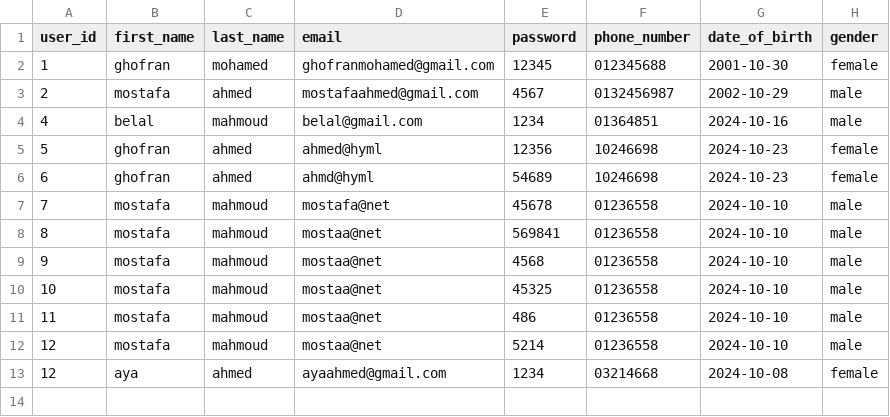
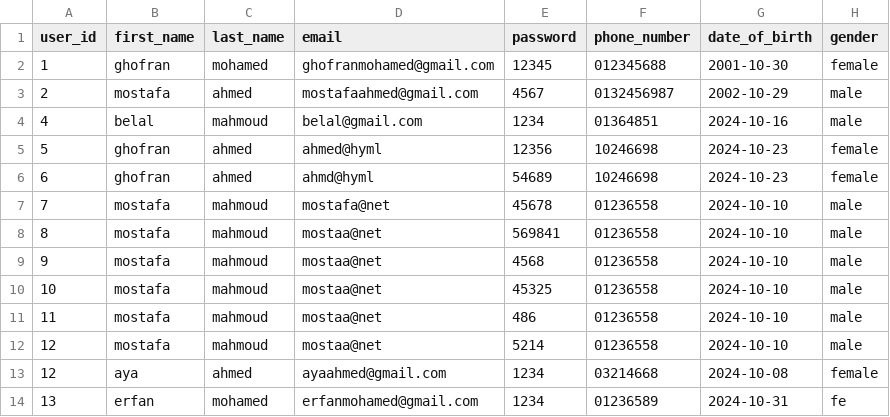
Before and after one commit to GhofranMohamed/Doctors-Reservation, a CSV file: static/data/user.csv, drawn as a sheet.

```diff
--- a/static/data/user.csv
+++ b/static/data/user.csv
@@ -13 +13,2 @@ user_id,first_name,last_name,email,password,phone_number,date_of_birth,gender
 12,aya,ahmed,ayaahmed@gmail.com,1234,03214668,2024-10-08,female
+13,erfan,mohamed,erfanmohamed@gmail.com,1234,01236589,2024-10-31,fe
```
Also changed, not shown: static/data/doctor.csv, 17 other files.
